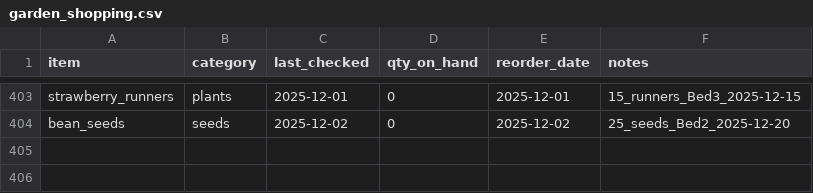
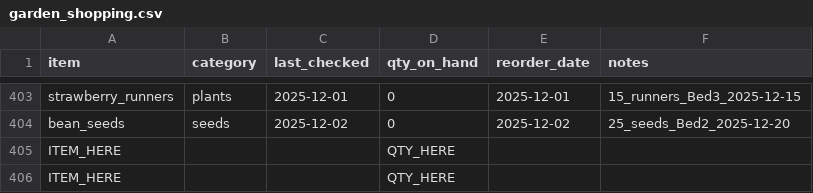
Before and after one commit to ozbren/garden-ai, a CSV file: data/garden_shopping.csv, drawn as a sheet; only a part is shown, gaps mark what is left out.

```diff
--- a/data/garden_shopping.csv
+++ b/data/garden_shopping.csv
@@ -404 +404,3 @@ strawberry_runners,plants,2025-12-01,0,2025-12-01,15_runners_Bed3_2025-12-15
 bean_seeds,seeds,2025-12-02,0,2025-12-02,25_seeds_Bed2_2025-12-20
+ITEM_HERE,,,QTY_HERE,,
+ITEM_HERE,,,QTY_HERE,,
```
Also changed, not shown: data/garden_events.csv.
